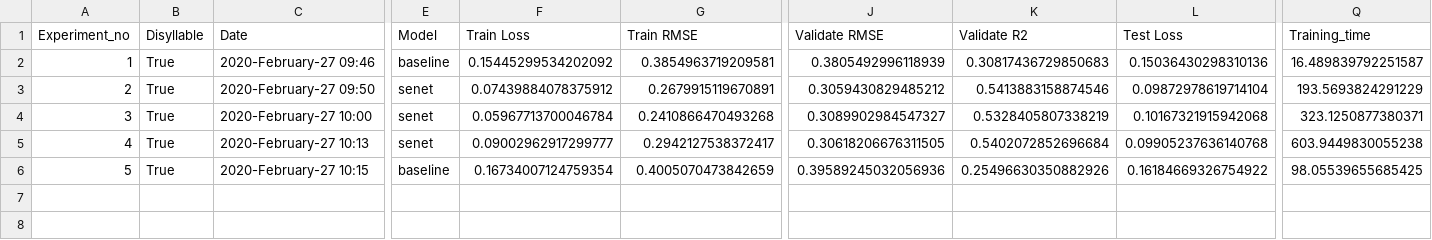
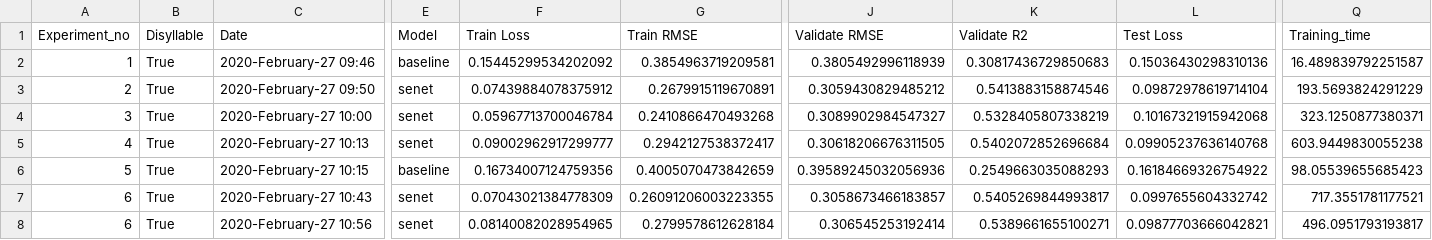
Before and after one commit to thanatlap/master-thesis-vocal-tract-inversion-journal, a CSV file: thesis_log.csv, drawn as a sheet; only a part is shown, gaps mark what is left out; rows hold the shown columns only; the diff names each change by its address in the sheet, - before the commit and + after, or states it on an @@ line.

Commit message:
model#1

```diff
--- a/thesis_log.csv
+++ b/thesis_log.csv
-F6 (Train Loss): 0.16734007124759354
+F6 (Train Loss): 0.16734007124759356
-K6 (Validate R2): 0.25496630350882926
+K6 (Validate R2): 0.2549663035088293
-Q6 (Training_time): 98.05539655685425
+Q6 (Training_time): 98.05539655685423
+row 7: 6 | True | 2020-February-27 10:43 | senet | 0.07043021384778309 | 0.26091206003223355 | 0.3058673466183857 | 0.5405269844993817 | 0.0997655604332742 | 717.3551781177521
+row 8: 6 | True | 2020-February-27 10:56 | senet | 0.08140082028954965 | 0.2799578612628184 | 0.306545253192414 | 0.5389661655100271 | 0.09877703666042821 | 496.0951793193817
```
Also changed, not shown: 2 other files.
